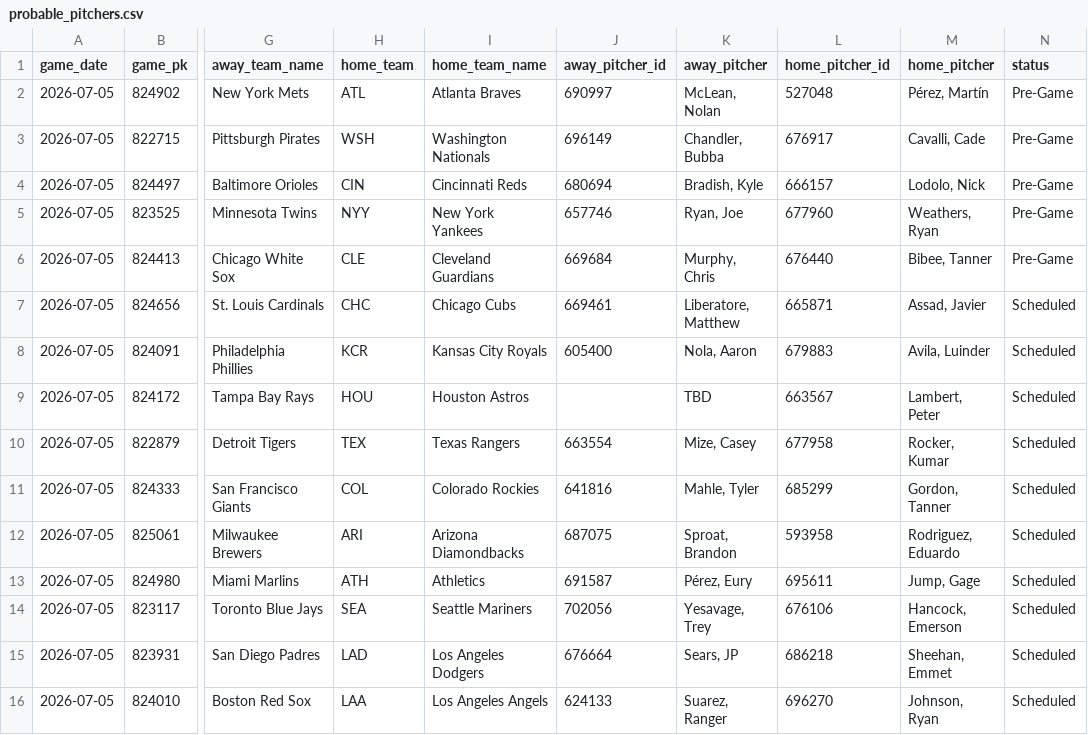
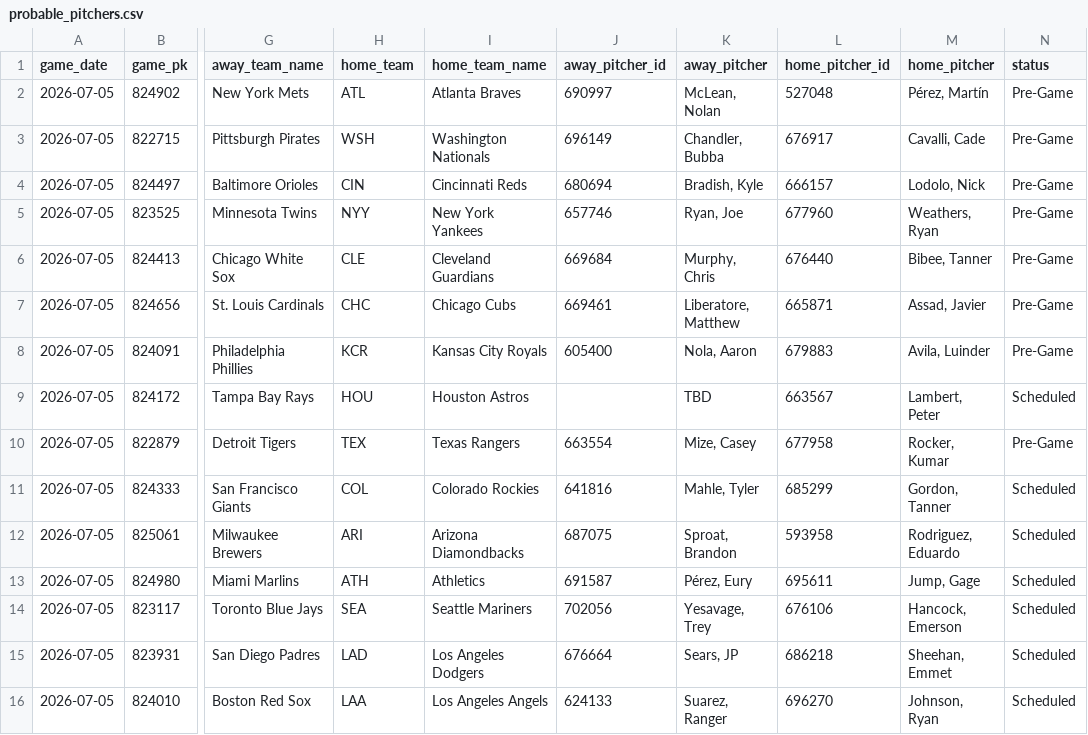
Before and after one commit to johnnydoe314/mlb-data, a CSV file: data/probable_pitchers.csv, drawn as a sheet; only a part is shown, gaps mark what is left out; the diff names each change by its address in the sheet, - before the commit and + after, or states it on an @@ line.

Commit message:
Pitchers update 16:07 UTC

```diff
--- a/data/probable_pitchers.csv
+++ b/data/probable_pitchers.csv
-N7:N8 (status): Scheduled
+N7:N8 (status): Pre-Game
-N10 (status): Scheduled
+N10 (status): Pre-Game
```
